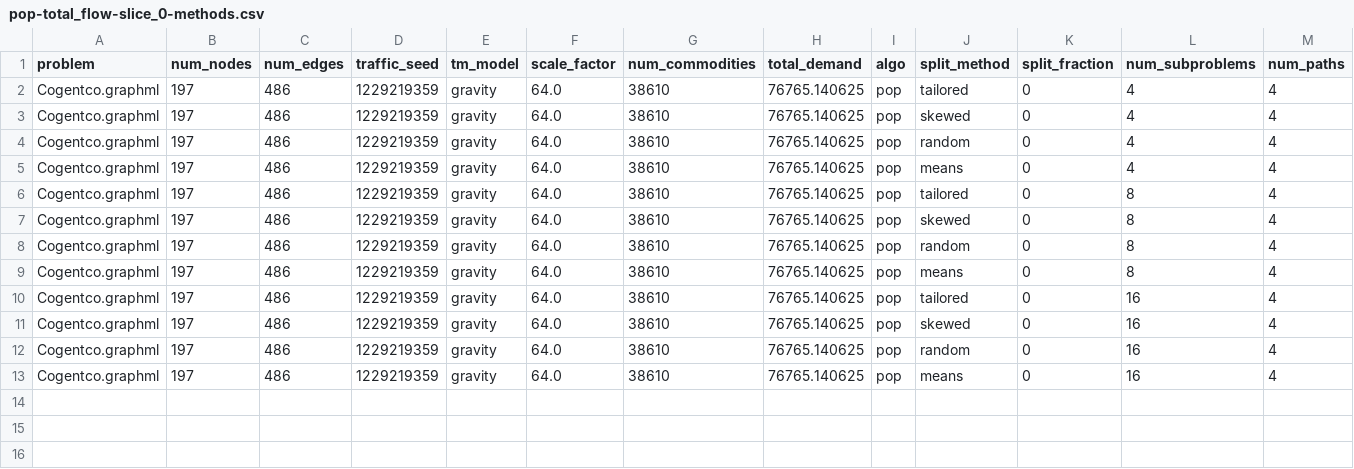
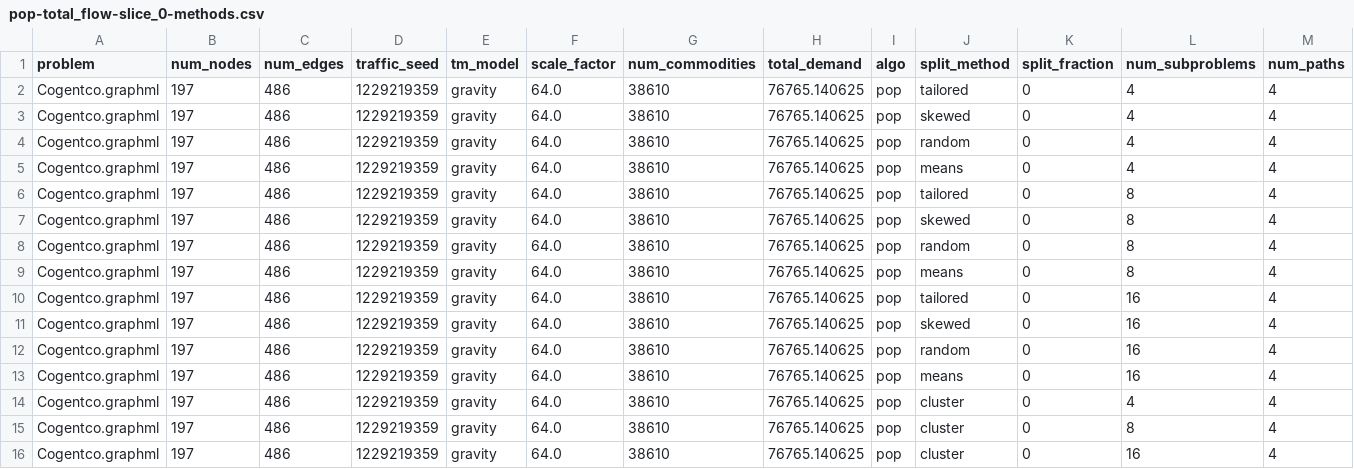
Before and after one commit to xuzhiying9510/pop-ncflow, a CSV file: benchmarks/csvs/pop-total_flow-slice_0-methods.csv, drawn as a sheet; only a part is shown; rows hold the shown columns only; the diff names each change by its address in the sheet, - before the commit and + after, or states it on an @@ line.

Commit message:
added clustering results

```diff
--- a/benchmarks/csvs/pop-total_flow-slice_0-methods.csv
+++ b/benchmarks/csvs/pop-total_flow-slice_0-methods.csv
+row 14: Cogentco.graphml | 197 | 486 | 1229219359 | gravity | 64.0 | 38610 | 76765.140625 | pop | cluster | 0 | 4 | 4
+row 15: Cogentco.graphml | 197 | 486 | 1229219359 | gravity | 64.0 | 38610 | 76765.140625 | pop | cluster | 0 | 8 | 4
+row 16: Cogentco.graphml | 197 | 486 | 1229219359 | gravity | 64.0 | 38610 | 76765.140625 | pop | cluster | 0 | 16 | 4
```
